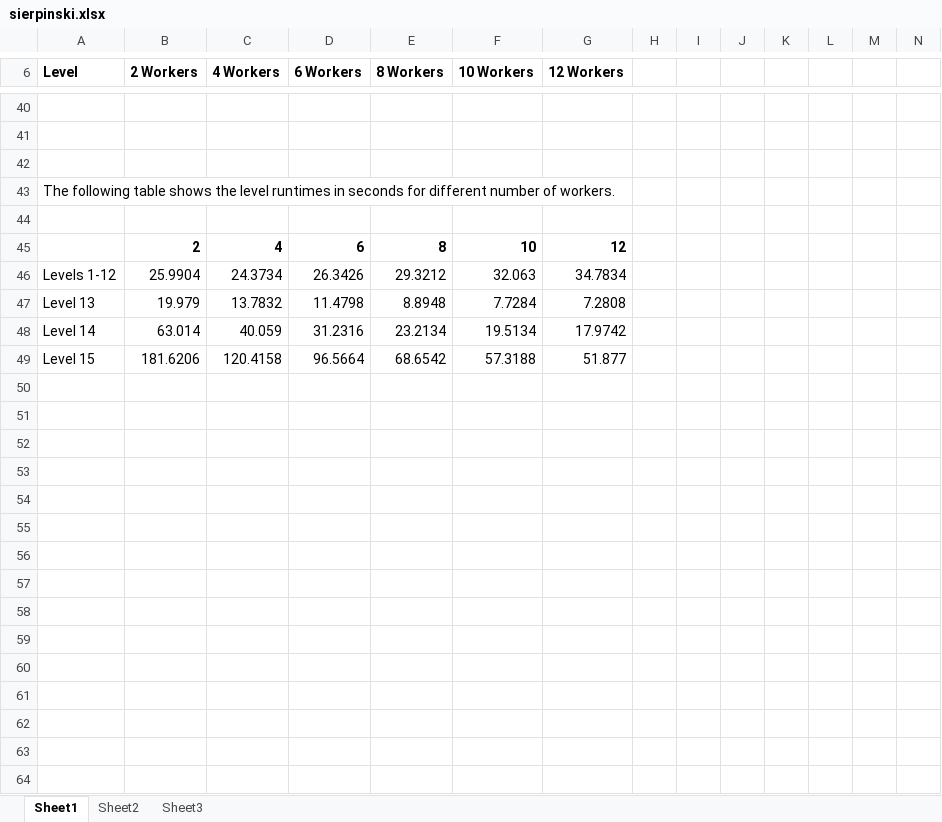
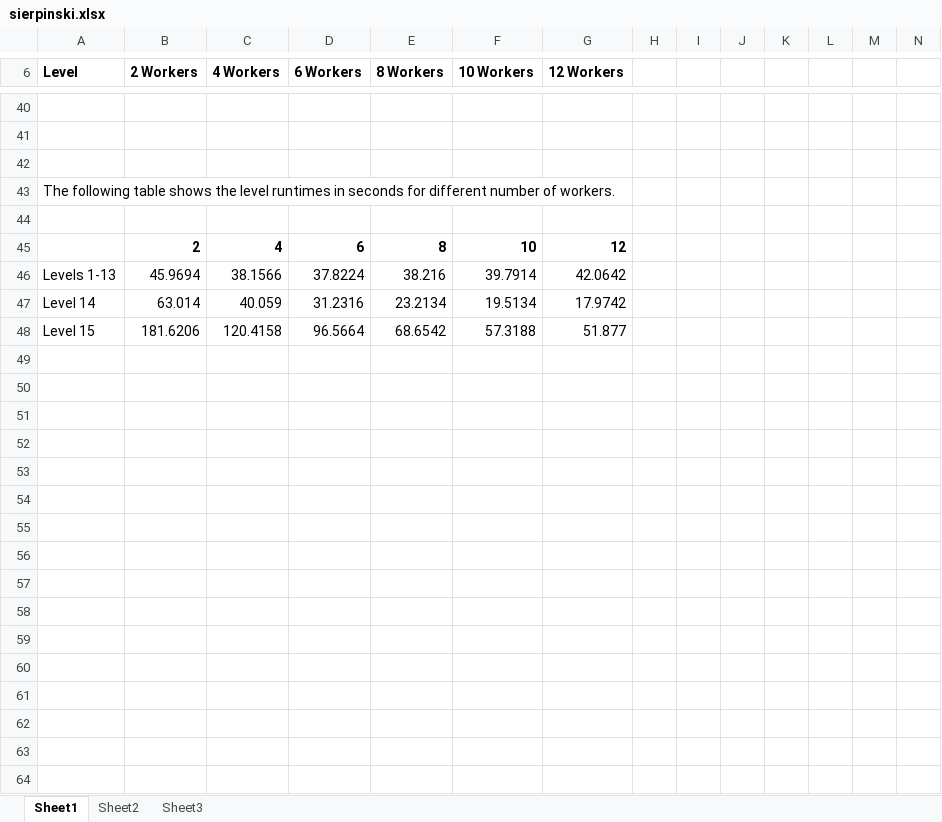
Before and after one commit to eclipse-henshin/henshin, an Excel workbook: trunk/plugins/org.eclipse.emf.henshin.tests/giraph-tests/benchmarks/sierpinski.xlsx, sheet Sheet1, drawn as a sheet; only a part is shown, gaps mark what is left out; values as stored, in another font and other column widths than the file's, no borders; charts and pictures not drawn; removed rows and columns are numbered as before the commit, all else as after; rows hold the shown columns only; the diff covers the shown part only; the diff names each change by its address in the sheet, - before the commit and + after, or states it on an @@ line.

Commit message:
updated sierpinski benchmarks

```diff
--- a/trunk/plugins/org.eclipse.emf.henshin.tests/giraph-tests/benchmarks/sierpinski.xlsx (sheet Sheet1)
+++ b/trunk/plugins/org.eclipse.emf.henshin.tests/giraph-tests/benchmarks/sierpinski.xlsx (sheet Sheet1)
-row 46: Levels 1-12 | 25.9904 | 24.3734 | 26.3426 | 29.3212 | 32.063 | 34.7834
-row 47: Level 13 | 19.979 | 13.7832 | 11.4798 | 8.8948 | 7.7284 | 7.2808
+row 46: Levels 1-13 | 45.9694 | 38.1566 | 37.8224 | 38.216 | 39.7914 | 42.0642
+row 49: (empty)
+row 50: (empty)
+row 51: (empty)
+row 52: (empty)
+row 53: (empty)
+row 54: (empty)
+row 55: (empty)
+row 56: (empty)
+row 57: (empty)
+row 58: (empty)
+row 59: (empty)
+row 60: (empty)
+row 61: (empty)
+row 62: (empty)
+row 63: (empty)
+row 64: (empty)
```
Also changed, not shown: 22 added rows elsewhere in this sheet, charts or pictures, 9 other files.
